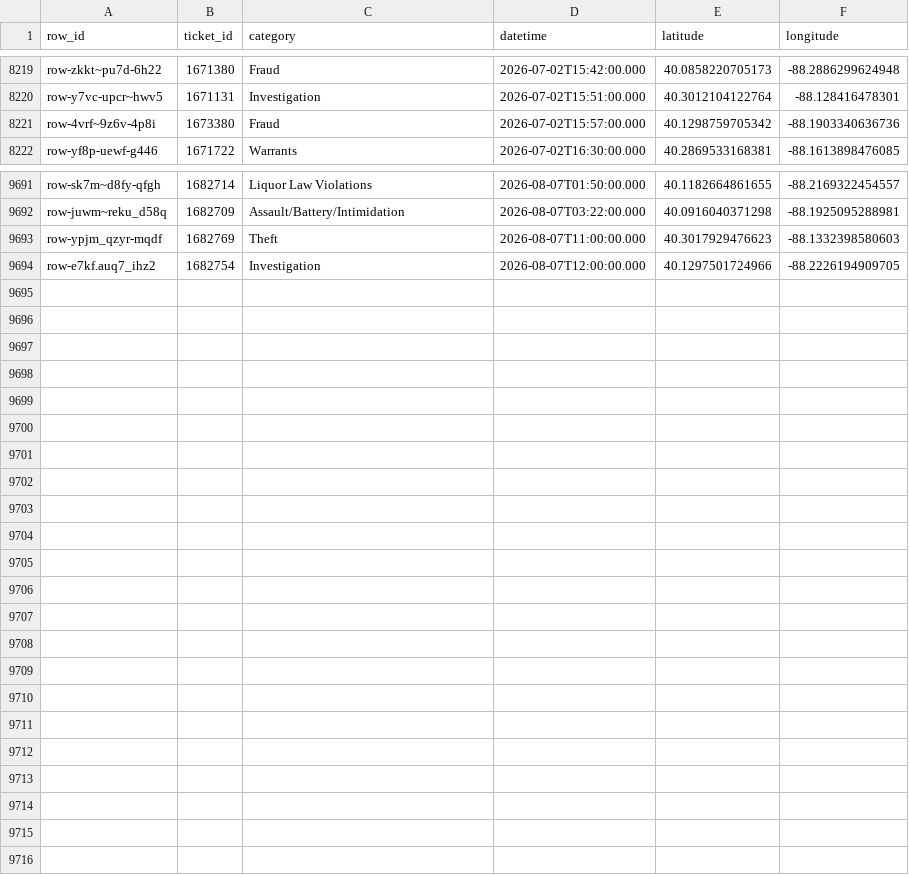
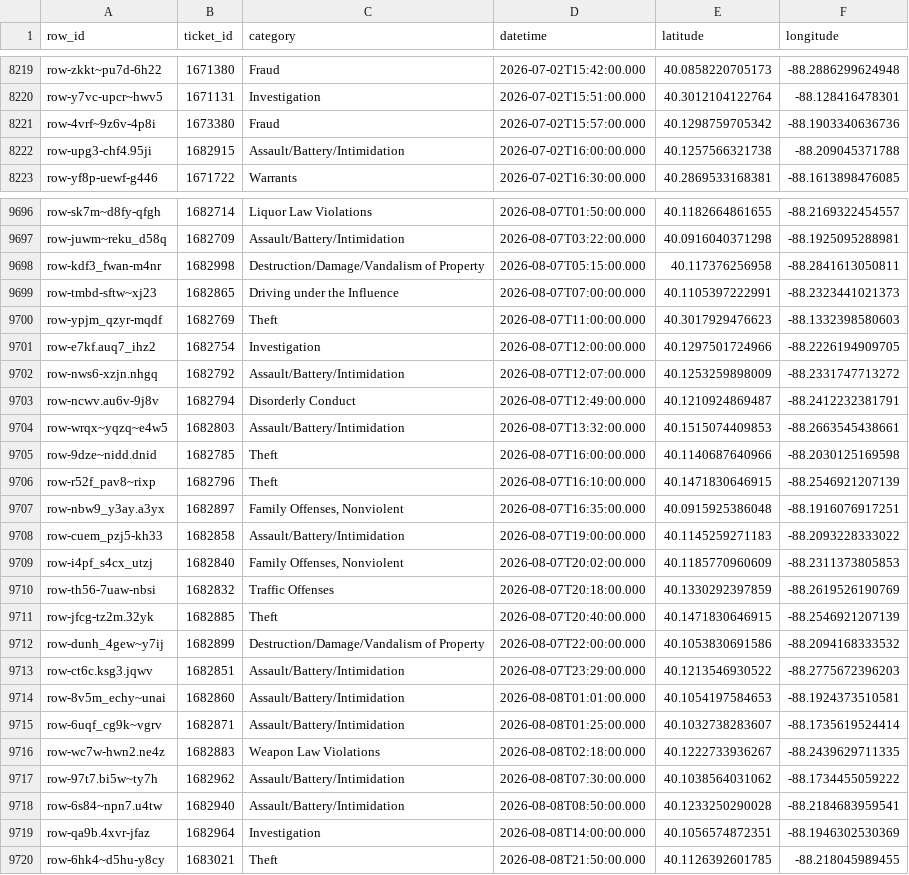
Before and after one commit to YunfanKang/champaign-crime-map, a CSV file: champaign_crime_2026.csv, drawn as a sheet; only a part is shown, gaps mark what is left out; the diff covers the shown part only.

```diff
--- a/champaign_crime_2026.csv
+++ b/champaign_crime_2026.csv
@@ -8221,2 +8221,3 @@ row-y7vc-upcr~hwv5,1671131,Investigation,2026-07-02T15:51:00.000,40.301210412276
 row-4vrf~9z6v-4p8i,1673380,Fraud,2026-07-02T15:57:00.000,40.1298759705342,-88.1903340636736
+row-upg3-chf4.95ji,1682915,Assault/Battery/Intimidation,2026-07-02T16:00:00.000,40.1257566321738,-88.209045371788
 row-yf8p-uewf-g446,1671722,Warrants,2026-07-02T16:30:00.000,40.2869533168381,-88.1613898476085
@@ -9692,3 +9697,24 @@ row-sk7m~d8fy-qfgh,1682714,Liquor Law Violations,2026-08-07T01:50:00.000,40.1182
 row-juwm~reku_d58q,1682709,Assault/Battery/Intimidation,2026-08-07T03:22:00.000,40.0916040371298,-88.1925095288981
+row-kdf3_fwan-m4nr,1682998,Destruction/Damage/Vandalism of Property,2026-08-07T05:15:00.000,40.117376256958,-88.2841613050811
+row-tmbd-sftw~xj23,1682865,Driving under the Influence,2026-08-07T07:00:00.000,40.1105397222991,-88.2323441021373
 row-ypjm_qzyr-mqdf,1682769,Theft,2026-08-07T11:00:00.000,40.3017929476623,-88.1332398580603
 row-e7kf.auq7_ihz2,1682754,Investigation,2026-08-07T12:00:00.000,40.1297501724966,-88.2226194909705
+row-nws6-xzjn.nhgq,1682792,Assault/Battery/Intimidation,2026-08-07T12:07:00.000,40.1253259898009,-88.2331747713272
+row-ncwv.au6v-9j8v,1682794,Disorderly Conduct,2026-08-07T12:49:00.000,40.1210924869487,-88.2412232381791
+row-wrqx~yqzq~e4w5,1682803,Assault/Battery/Intimidation,2026-08-07T13:32:00.000,40.1515074409853,-88.2663545438661
+row-9dze~nidd.dnid,1682785,Theft,2026-08-07T16:00:00.000,40.1140687640966,-88.2030125169598
+row-r52f_pav8~rixp,1682796,Theft,2026-08-07T16:10:00.000,40.1471830646915,-88.2546921207139
+row-nbw9_y3ay.a3yx,1682897,"Family Offenses, Nonviolent",2026-08-07T16:35:00.000,40.0915925386048,-88.1916076917251
+row-cuem_pzj5-kh33,1682858,Assault/Battery/Intimidation,2026-08-07T19:00:00.000,40.1145259271183,-88.2093228333022
+row-i4pf_s4cx_utzj,1682840,"Family Offenses, Nonviolent",2026-08-07T20:02:00.000,40.1185770960609,-88.2311373805853
+row-th56-7uaw-nbsi,1682832,Traffic Offenses,2026-08-07T20:18:00.000,40.1330292397859,-88.2619526190769
+row-jfcg-tz2m.32yk,1682885,Theft,2026-08-07T20:40:00.000,40.1471830646915,-88.2546921207139
+row-dunh_4gew~y7ij,1682899,Destruction/Damage/Vandalism of Property,2026-08-07T22:00:00.000,40.1053830691586,-88.2094168333532
+row-ct6c.ksg3.jqwv,1682851,Assault/Battery/Intimidation,2026-08-07T23:29:00.000,40.1213546930522,-88.2775672396203
+row-8v5m_echy~unai,1682860,Assault/Battery/Intimidation,2026-08-08T01:01:00.000,40.1054197584653,-88.1924373510581
+row-6uqf_cg9k~vgrv,1682871,Assault/Battery/Intimidation,2026-08-08T01:25:00.000,40.1032738283607,-88.1735619524414
+row-wc7w-hwn2.ne4z,1682883,Weapon Law Violations,2026-08-08T02:18:00.000,40.1222733936267,-88.2439629711335
+row-97t7.bi5w~ty7h,1682962,Assault/Battery/Intimidation,2026-08-08T07:30:00.000,40.1038564031062,-88.1734455059222
+row-6s84~npn7.u4tw,1682940,Assault/Battery/Intimidation,2026-08-08T08:50:00.000,40.1233250290028,-88.2184683959541
+row-qa9b.4xvr-jfaz,1682964,Investigation,2026-08-08T14:00:00.000,40.1056574872351,-88.1946302530369
+row-6hk4~d5hu-y8cy,1683021,Theft,2026-08-08T21:50:00.000,40.1126392601785,-88.218045989455
```
Also changed, not shown: 4 added rows elsewhere in this file, 3 other files.
